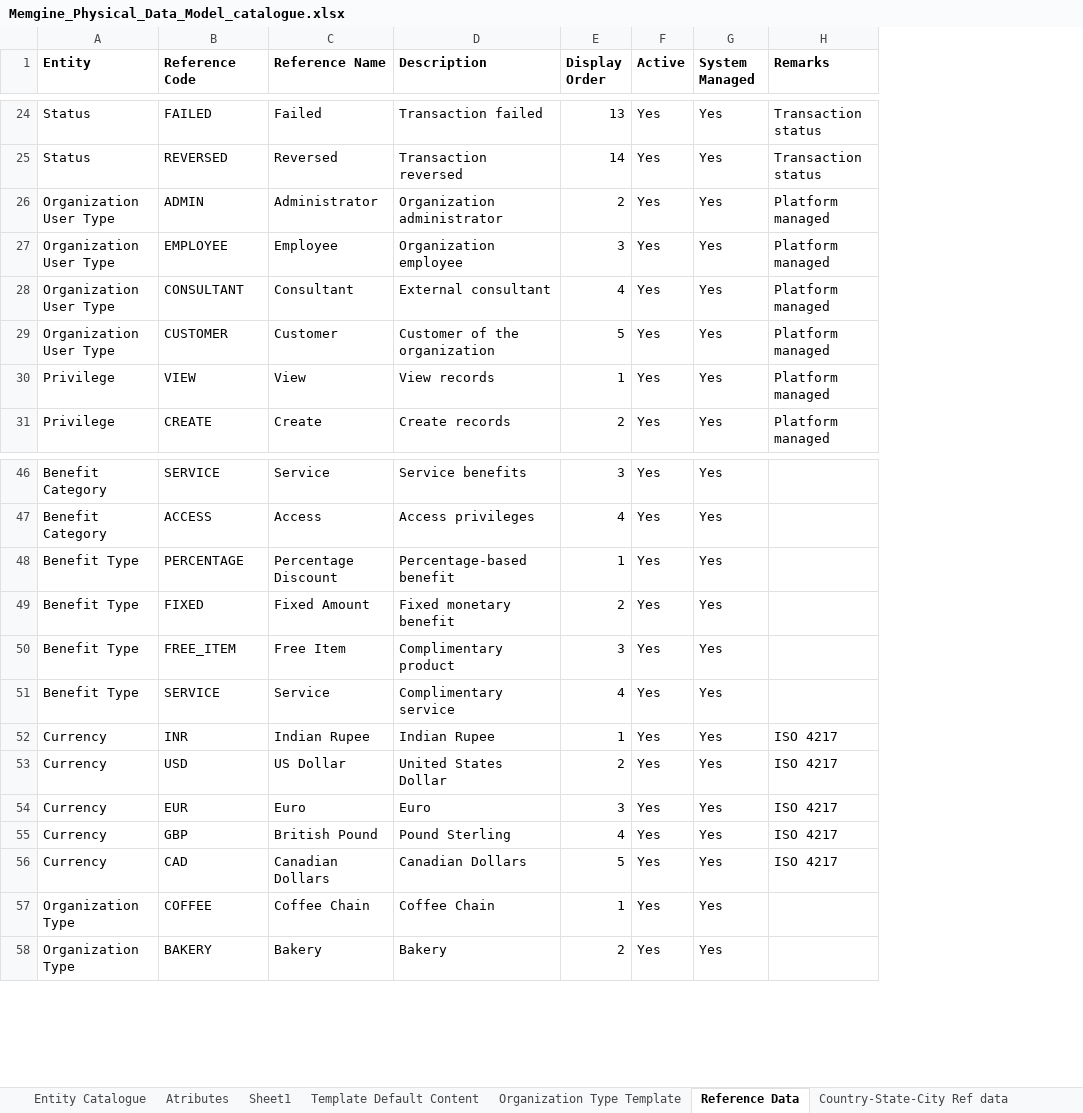
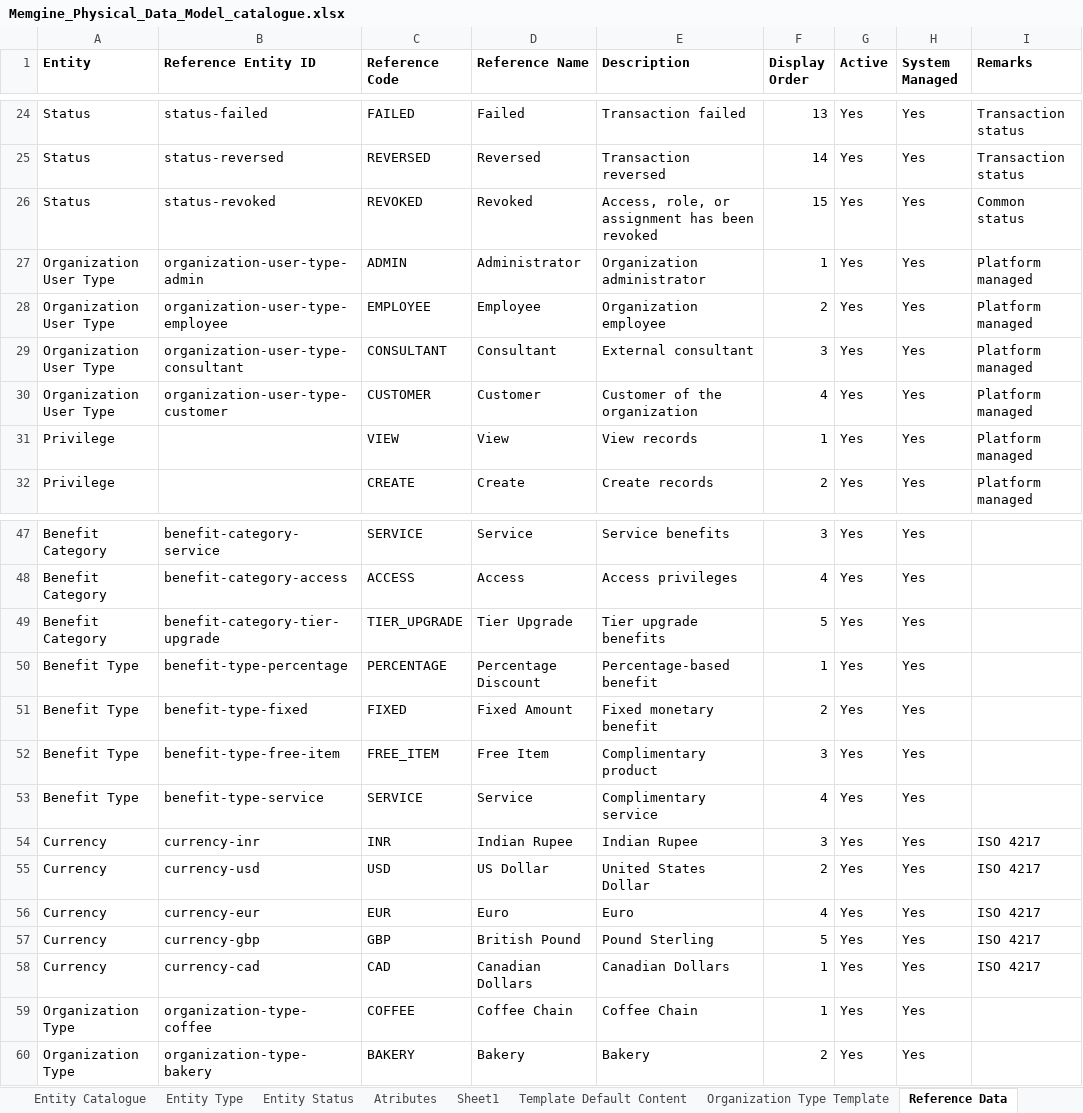
Before and after one commit to mynikatech/memgine, an Excel workbook: docs/domain/Memgine_Physical_Data_Model_catalogue.xlsx, sheet Reference Data, drawn as a sheet; only a part is shown, gaps mark what is left out; values as stored, in another font and other column widths than the file's, no borders; addresses are those after the commit; the diff covers the shown part only; the diff names each change by its address in the sheet, - before the commit and + after, or states it on an @@ line.

Commit message:
reference data correction

```diff
--- a/docs/domain/Memgine_Physical_Data_Model_catalogue.xlsx (sheet Reference Data)
+++ b/docs/domain/Memgine_Physical_Data_Model_catalogue.xlsx (sheet Reference Data)
+sheet tab: Entity Type
+sheet tab: Entity Status
+column B (Reference Entity ID), rows 24-25: status-failed | status-reversed; rows 27-30: organization-user-type-admin | organization-user-type-employee | organization-user-type-consultant | organization-user-type-customer; rows 47-48: benefit-category-service | benefit-category-access; rows 50-60: benefit-type-percentage | benefit-type-fixed | benefit-type-free-item | benefit-type-service | currency-inr | currency-usd | currency-eur | currency-gbp | currency-cad | organization-type-coffee | organization-type-bakery
+row 26: Status | status-revoked | REVOKED | Revoked | Access, role, or assignment has been revoked | 15 | Yes | Yes | Common status
-F27 (Display Order): 2
+F27 (Display Order): 1
-F28 (Display Order): 3
+F28 (Display Order): 2
-F29 (Display Order): 4
+F29 (Display Order): 3
-F30 (Display Order): 5
+F30 (Display Order): 4
+row 49: Benefit Category | benefit-category-tier-upgrade | TIER_UPGRADE | Tier Upgrade | Tier upgrade benefits | 5 | Yes | Yes
-F54 (Display Order): 1
+F54 (Display Order): 3
-F56 (Display Order): 3
+F56 (Display Order): 4
-F57 (Display Order): 4
+F57 (Display Order): 5
-F58 (Display Order): 5
+F58 (Display Order): 1
```
Also changed, not shown: cell formats elsewhere in this sheet, sheet Country-State-City Ref data, sheet Atributes, sheet Entity Catalogue, other sheet tabs, 5 other files.
